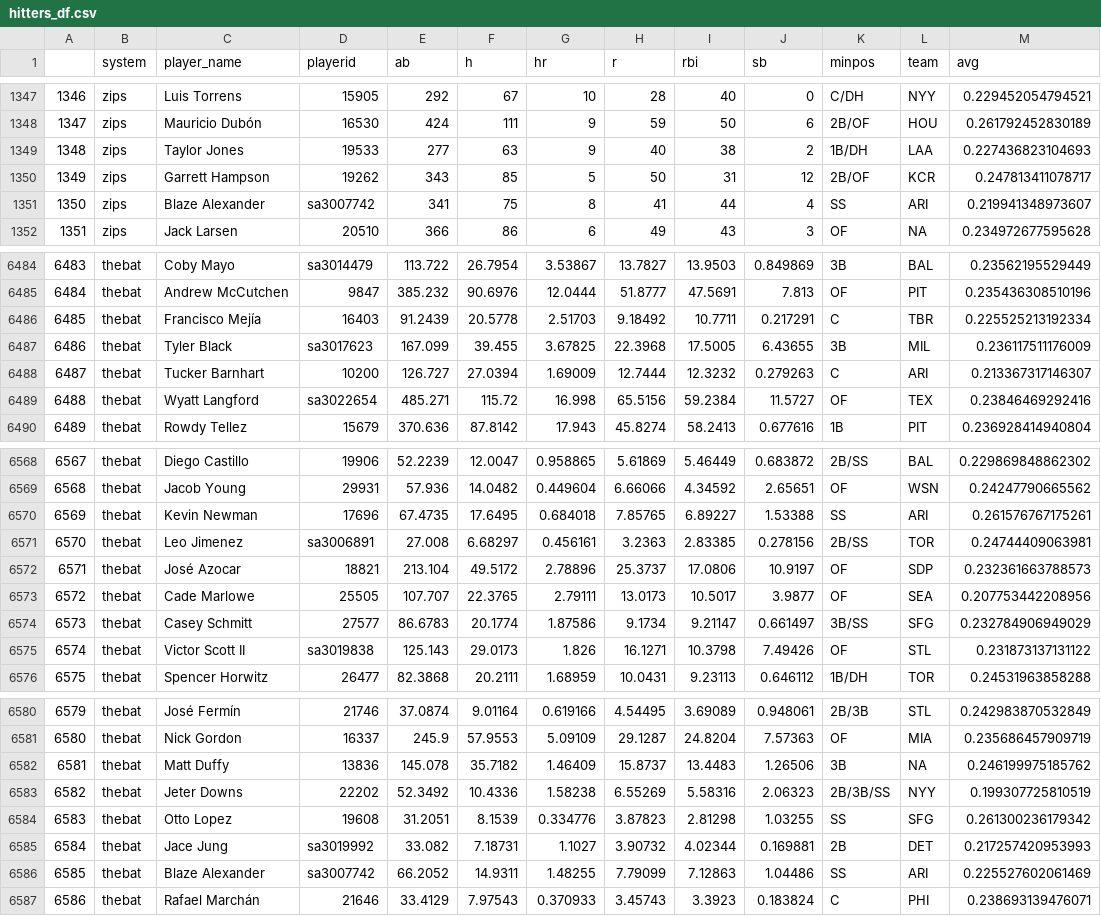
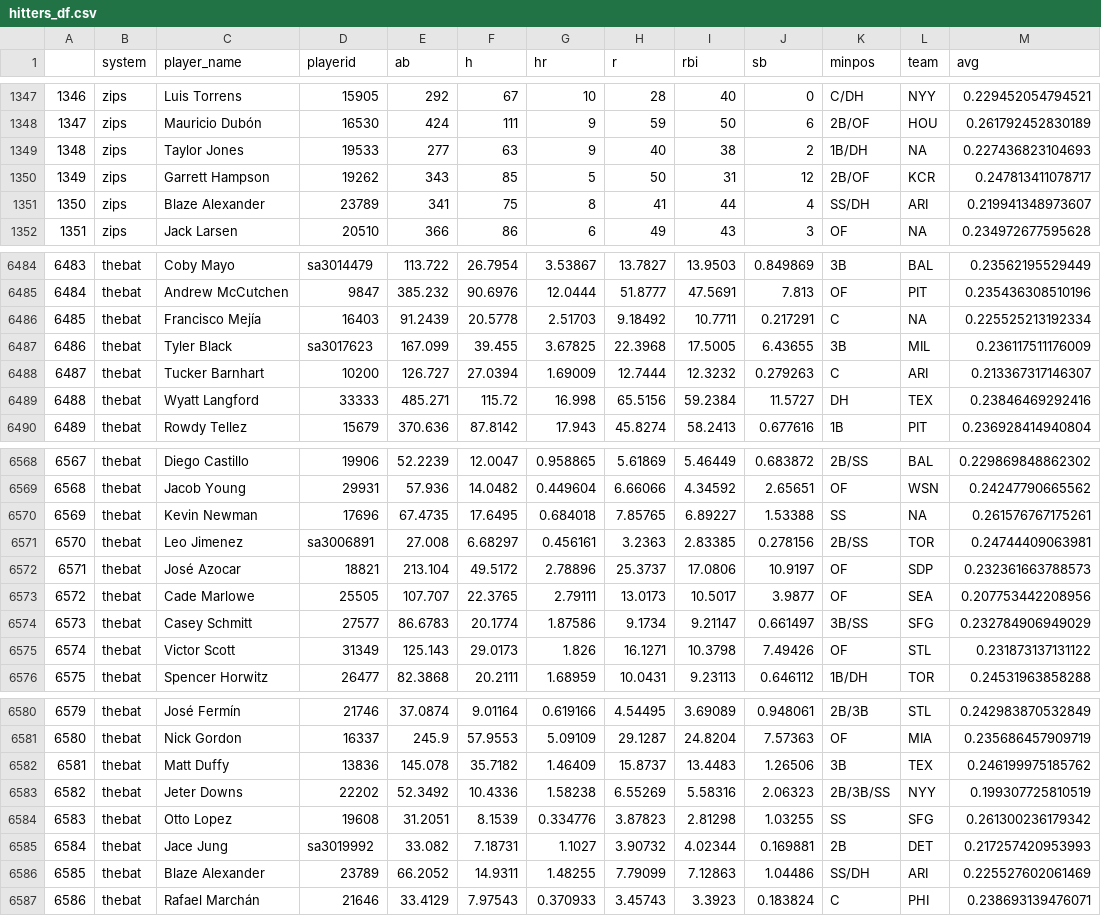
Before and after one commit to bdidds2/Betting, a CSV file: ottoneu/hitters_df.csv, drawn as a sheet; only a part is shown, gaps mark what is left out; the diff covers the shown part only.

```diff
--- a/ottoneu/hitters_df.csv
+++ b/ottoneu/hitters_df.csv
@@ -1348,5 +1348,5 @@
 "1347","zips","Mauricio Dubón","16530",424,111,9,59,50,6,"2B/OF","HOU",0.261792452830189
-"1348","zips","Taylor Jones","19533",277,63,9,40,38,2,"1B/DH","LAA",0.227436823104693
+"1348","zips","Taylor Jones","19533",277,63,9,40,38,2,"1B/DH",NA,0.227436823104693
 "1349","zips","Garrett Hampson","19262",343,85,5,50,31,12,"2B/OF","KCR",0.247813411078717
-"1350","zips","Blaze Alexander","sa3007742",341,75,8,41,44,4,"SS","ARI",0.219941348973607
+"1350","zips","Blaze Alexander","23789",341,75,8,41,44,4,"SS/DH","ARI",0.219941348973607
 "1351","zips","Jack Larsen","20510",366,86,6,49,43,3,"OF",NA,0.234972677595628
@@ -6485,6 +6485,6 @@
 "6484","thebat","Andrew McCutchen","9847",385.232,90.6976,12.0444,51.8777,47.5691,7.813,"OF","PIT",0.235436308510196
-"6485","thebat","Francisco Mejía","16403",91.2439,20.5778,2.51703,9.18492,10.7711,0.217291,"C","TBR",0.225525213192334
+"6485","thebat","Francisco Mejía","16403",91.2439,20.5778,2.51703,9.18492,10.7711,0.217291,"C",NA,0.225525213192334
 "6486","thebat","Tyler Black","sa3017623",167.099,39.455,3.67825,22.3968,17.5005,6.43655,"3B","MIL",0.236117511176009
 "6487","thebat","Tucker Barnhart","10200",126.727,27.0394,1.69009,12.7444,12.3232,0.279263,"C","ARI",0.213367317146307
-"6488","thebat","Wyatt Langford","sa3022654",485.271,115.72,16.998,65.5156,59.2384,11.5727,"OF","TEX",0.23846469292416
+"6488","thebat","Wyatt Langford","33333",485.271,115.72,16.998,65.5156,59.2384,11.5727,"DH","TEX",0.23846469292416
 "6489","thebat","Rowdy Tellez","15679",370.636,87.8142,17.943,45.8274,58.2413,0.677616,"1B","PIT",0.236928414940804
@@ -6569,3 +6569,3 @@
 "6568","thebat","Jacob Young","29931",57.936,14.0482,0.449604,6.66066,4.34592,2.65651,"OF","WSN",0.24247790665562
-"6569","thebat","Kevin Newman","17696",67.4735,17.6495,0.684018,7.85765,6.89227,1.53388,"SS","ARI",0.261576767175261
+"6569","thebat","Kevin Newman","17696",67.4735,17.6495,0.684018,7.85765,6.89227,1.53388,"SS",NA,0.261576767175261
 "6570","thebat","Leo Jimenez","sa3006891",27.008,6.68297,0.456161,3.2363,2.83385,0.278156,"2B/SS","TOR",0.24744409063981
@@ -6574,3 +6574,3 @@
 "6573","thebat","Casey Schmitt","27577",86.6783,20.1774,1.87586,9.1734,9.21147,0.661497,"3B/SS","SFG",0.232784906949029
-"6574","thebat","Victor Scott II","sa3019838",125.143,29.0173,1.826,16.1271,10.3798,7.49426,"OF","STL",0.231873137131122
+"6574","thebat","Victor Scott","31349",125.143,29.0173,1.826,16.1271,10.3798,7.49426,"OF","STL",0.231873137131122
 "6575","thebat","Spencer Horwitz","26477",82.3868,20.2111,1.68959,10.0431,9.23113,0.646112,"1B/DH","TOR",0.24531963858288
@@ -6581,3 +6581,3 @@
 "6580","thebat","Nick Gordon","16337",245.9,57.9553,5.09109,29.1287,24.8204,7.57363,"OF","MIA",0.235686457909719
-"6581","thebat","Matt Duffy","13836",145.078,35.7182,1.46409,15.8737,13.4483,1.26506,"3B",NA,0.246199975185762
+"6581","thebat","Matt Duffy","13836",145.078,35.7182,1.46409,15.8737,13.4483,1.26506,"3B","TEX",0.246199975185762
 "6582","thebat","Jeter Downs","22202",52.3492,10.4336,1.58238,6.55269,5.58316,2.06323,"2B/3B/SS","NYY",0.199307725810519
@@ -6585,3 +6585,3 @@
 "6584","thebat","Jace Jung","sa3019992",33.082,7.18731,1.1027,3.90732,4.02344,0.169881,"2B","DET",0.217257420953993
-"6585","thebat","Blaze Alexander","sa3007742",66.2052,14.9311,1.48255,7.79099,7.12863,1.04486,"SS","ARI",0.225527602061469
+"6585","thebat","Blaze Alexander","23789",66.2052,14.9311,1.48255,7.79099,7.12863,1.04486,"SS/DH","ARI",0.225527602061469
 "6586","thebat","Rafael Marchán","21646",33.4129,7.97543,0.370933,3.45743,3.3923,0.183824,"C","PHI",0.238693139476071
```
Also changed, not shown: 44 edited cells elsewhere in this file, ottoneu/all_hitters.csv, ottoneu/all_pitchers.csv, 4 other files.
